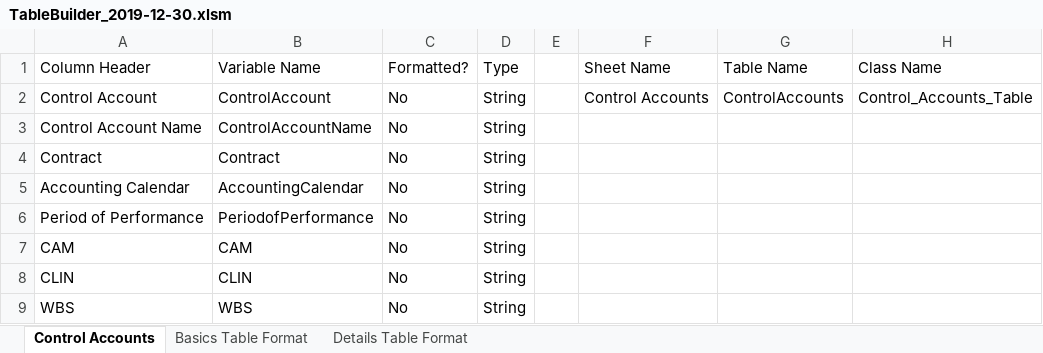
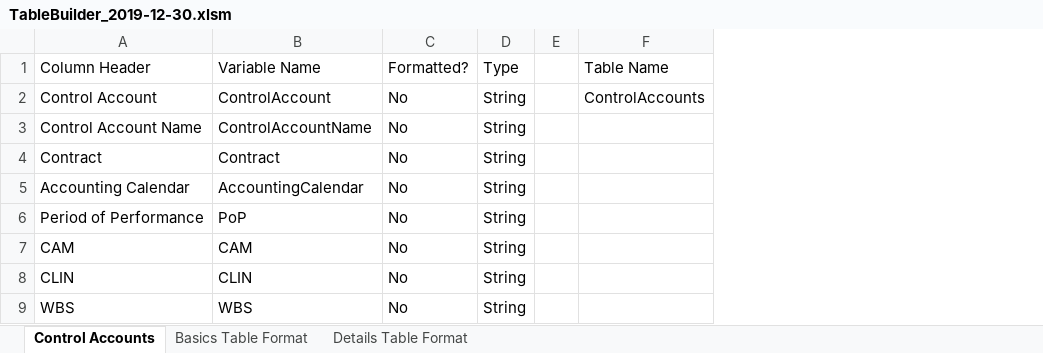
Before and after one commit to BriargateExcel/TableBuilder2, an Excel workbook: TableBuilder_2019-12-30.xlsm, sheet Control Accounts, drawn as a sheet; values as stored, in another font and other column widths than the file's, no borders; table styles not drawn; the diff names each change by its address in the sheet, - before the commit and + after, or states it on an @@ line.

```diff
--- a/TableBuilder_2019-12-30.xlsm (sheet Control Accounts)
+++ b/TableBuilder_2019-12-30.xlsm (sheet Control Accounts)
-column F, rows 1-2: Sheet Name | Control Accounts
-column H, rows 1-2: Class Name | Control_Accounts_Table
-B6: PeriodofPerformance
+B6: PoP
```
Also changed, not shown: sheet Basics Table Format, sheet Details Table Format, 8 other files.
